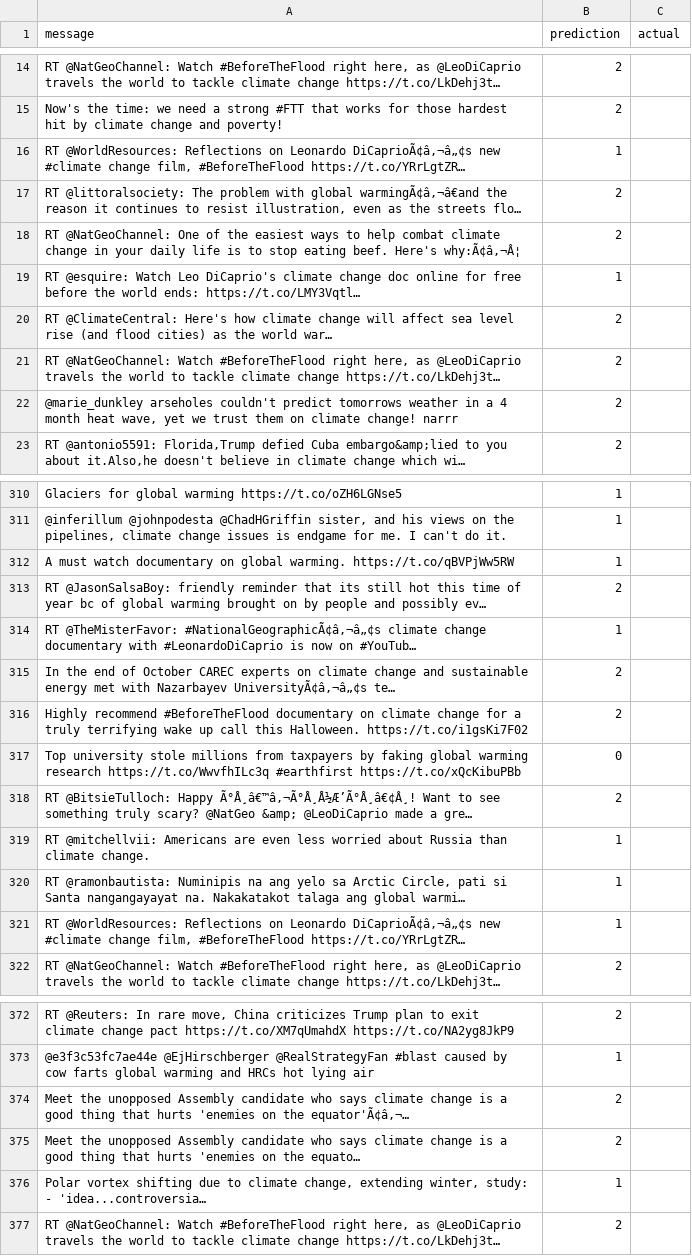
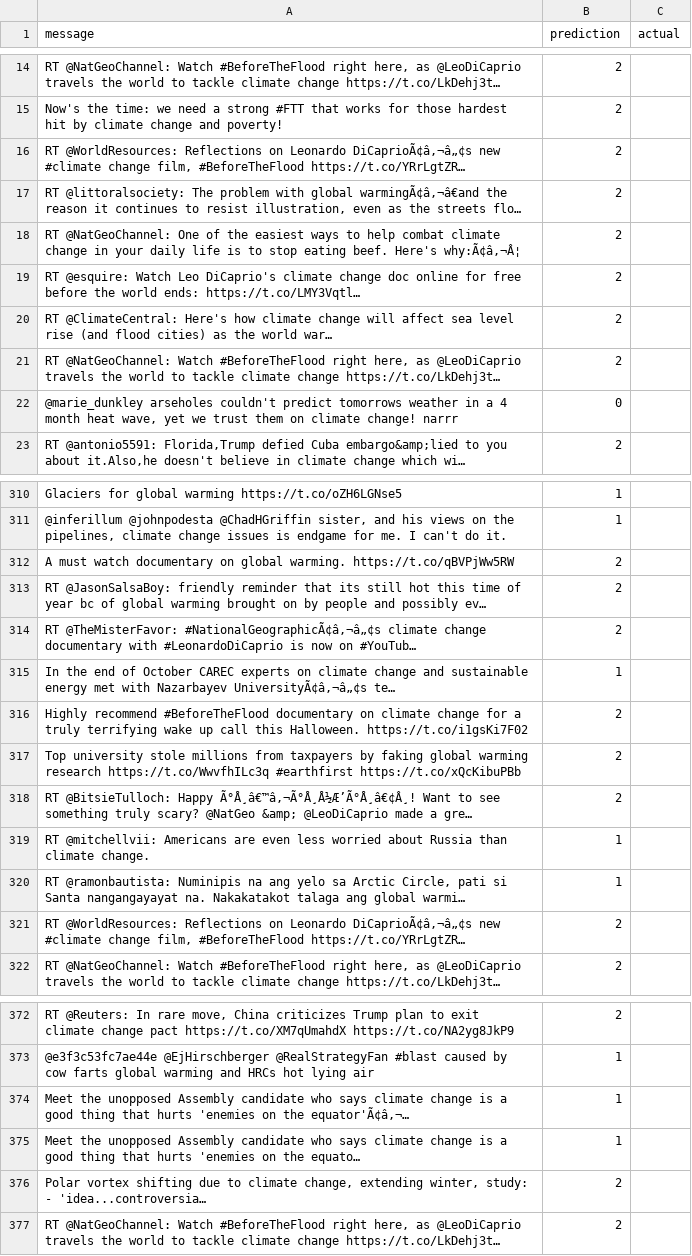
Before and after one commit to Leo-Lem/climate-opinions, a CSV file: .out/BlankBert-predictions.csv (was .out/SentimentBert-predictions.csv), drawn as a sheet; only a part is shown, gaps mark what is left out; long unchanged cells end in …; the diff covers the shown part only; the diff names each change by its address in the sheet, - before the commit and + after, or states it on an @@ line.

```diff
--- a/.out/SentimentBert-predictions.csv
+++ b/.out/BlankBert-predictions.csv
-B16 (prediction): 1
+B16 (prediction): 2
-B19 (prediction): 1
+B19 (prediction): 2
-B22 (prediction): 2
+B22 (prediction): 0
-B312 (prediction): 1
+B312 (prediction): 2
-B314 (prediction): 1
+B314 (prediction): 2
-B315 (prediction): 2
+B315 (prediction): 1
-B317 (prediction): 0
+B317 (prediction): 2
-B321 (prediction): 1
+B321 (prediction): 2
-B374:B375 (prediction): 2
+B374:B375 (prediction): 1
-B376 (prediction): 1
+B376 (prediction): 2
```
Also changed, not shown: 27 edited cells elsewhere in this file, .out/evaluation.csv, 1 other file.
